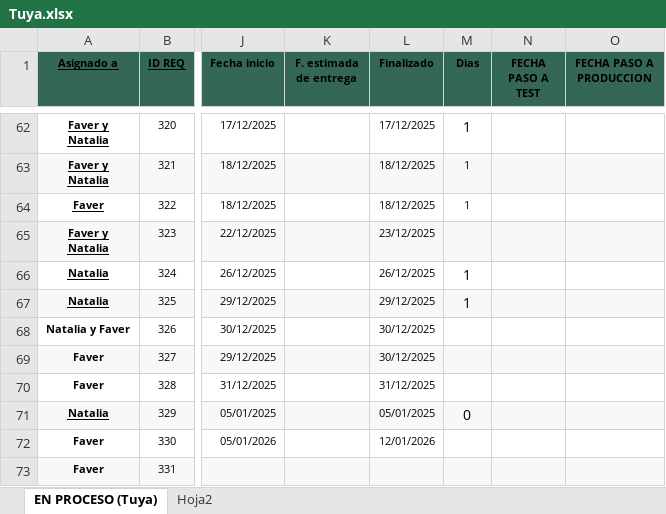
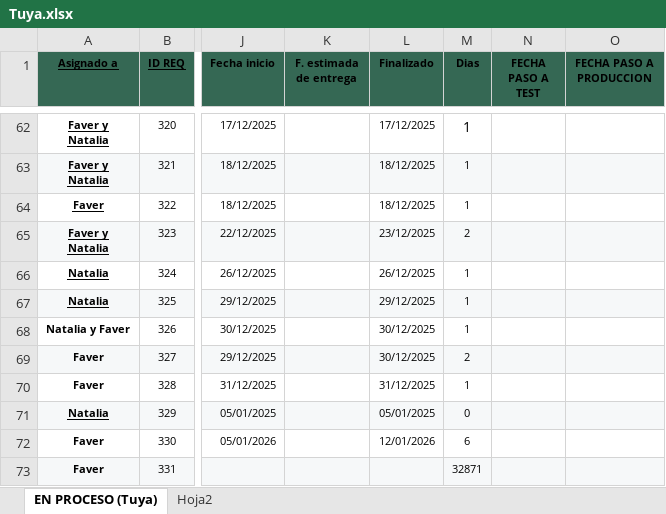
Before and after one commit to Imaginepruebas/requerimientos-diarios, an Excel workbook: Tuya.xlsx, sheet EN PROCESO (Tuya), drawn as a sheet; only a part is shown, gaps mark what is left out; values as stored, in another font and other column widths than the file's, no borders; charts and pictures and conditional formats not drawn; the diff covers the shown part only; the diff names each change by its address in the sheet, - before the commit and + after, or states it on an @@ line.

```diff
--- a/Tuya.xlsx (sheet EN PROCESO (Tuya))
+++ b/Tuya.xlsx (sheet EN PROCESO (Tuya))
-M65 (Dias): (empty)
+M65 (Dias): 2
@@ M66:M67 text size: smaller @@
-M68 (Dias): (empty)
+M68 (Dias): 1
-M69 (Dias): (empty)
+M69 (Dias): 2
-M70 (Dias): (empty)
+M70 (Dias): 1
@@ M71 text size: smaller @@
-M72 (Dias): (empty)
+M72 (Dias): 6
-M73 (Dias): (empty)
+M73 (Dias): 32871
```
Also changed, not shown: 3 added rows, 21 edited cells and cell formats elsewhere in this sheet, formulas that keep their value, Bolivar.xlsx, 4 other files.
